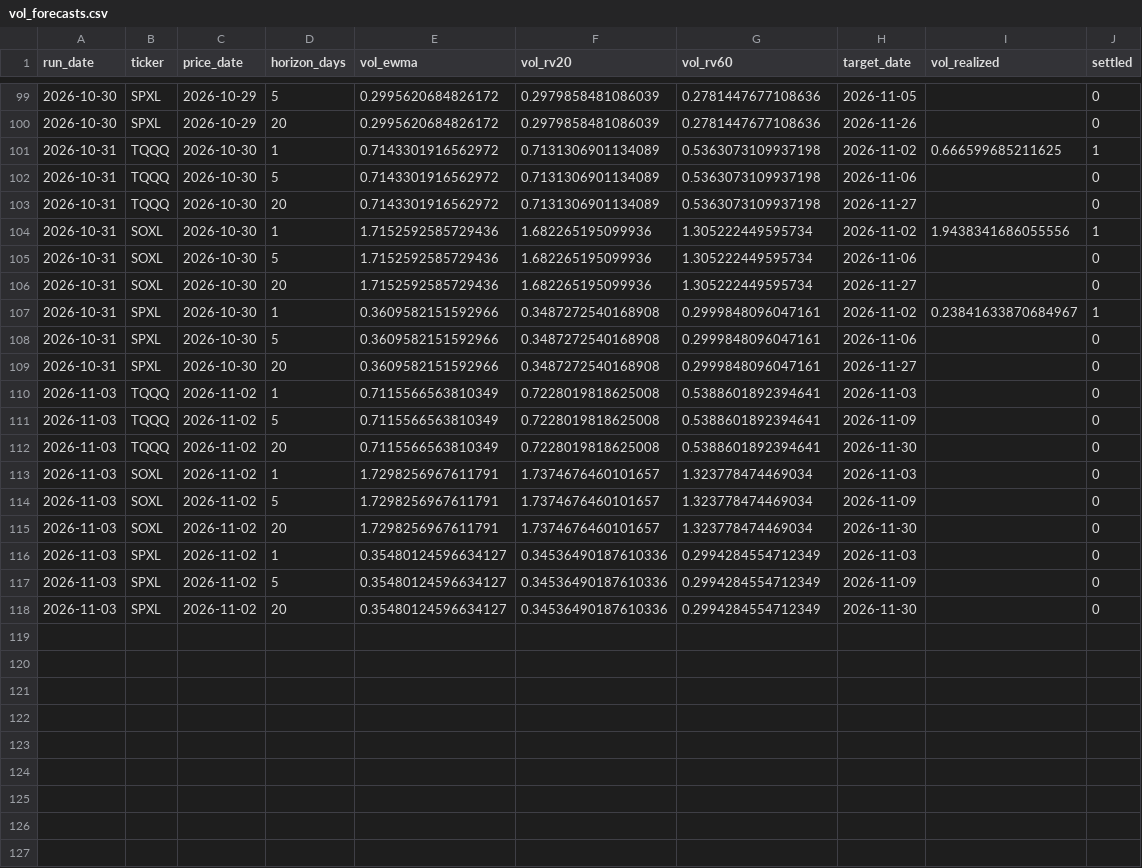
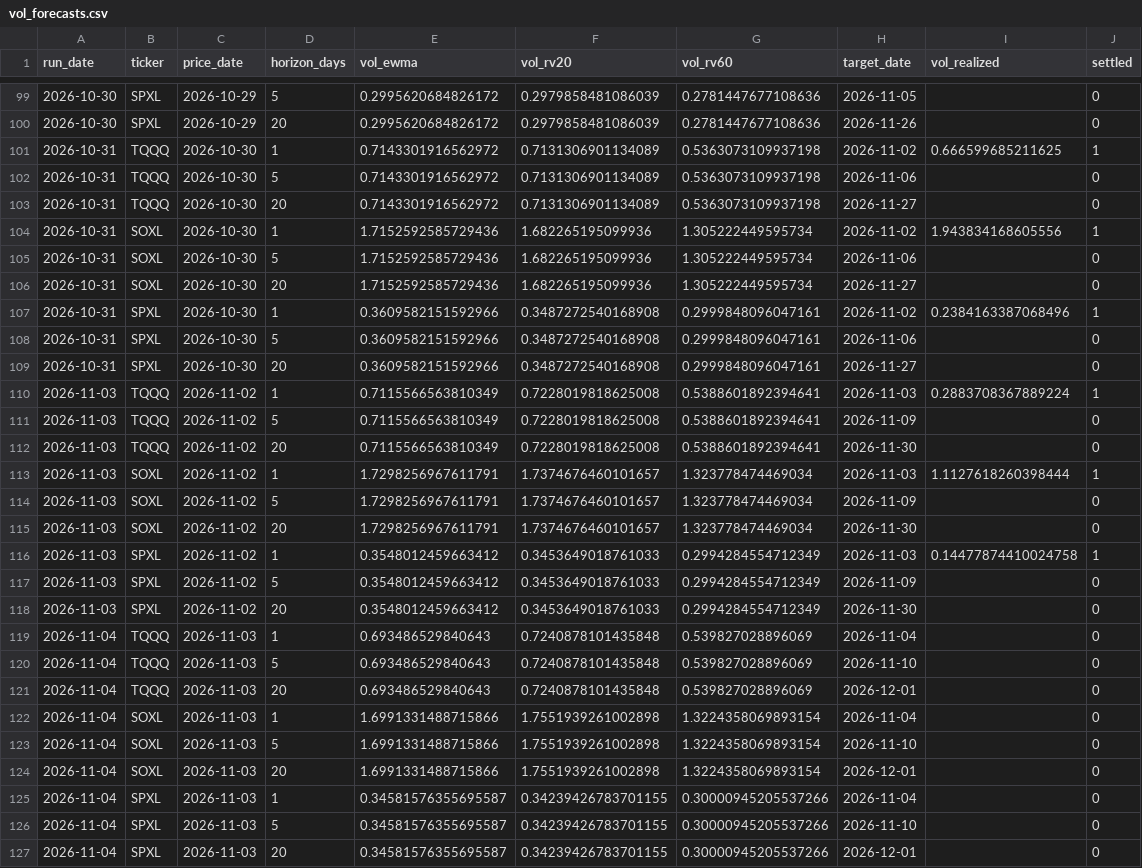
Before and after one commit to Battery2X/battery-predictor, a CSV file: logs/vol_forecasts.csv, drawn as a sheet; only a part is shown, gaps mark what is left out; the diff covers the shown part only.

```diff
--- a/logs/vol_forecasts.csv
+++ b/logs/vol_forecasts.csv
@@ -103,16 +103,25 @@ run_date,ticker,price_date,horizon_days,vol_ewma,vol_rv20,vol_rv60,target_date,v
 2026-10-31,TQQQ,2026-10-30,20,0.7143301916562972,0.7131306901134089,0.5363073109937198,2026-11-27,,0
-2026-10-31,SOXL,2026-10-30,1,1.7152592585729436,1.682265195099936,1.305222449595734,2026-11-02,1.9438341686055556,1
+2026-10-31,SOXL,2026-10-30,1,1.7152592585729436,1.682265195099936,1.305222449595734,2026-11-02,1.943834168605556,1
 2026-10-31,SOXL,2026-10-30,5,1.7152592585729436,1.682265195099936,1.305222449595734,2026-11-06,,0
 2026-10-31,SOXL,2026-10-30,20,1.7152592585729436,1.682265195099936,1.305222449595734,2026-11-27,,0
-2026-10-31,SPXL,2026-10-30,1,0.3609582151592966,0.3487272540168908,0.2999848096047161,2026-11-02,0.23841633870684967,1
+2026-10-31,SPXL,2026-10-30,1,0.3609582151592966,0.3487272540168908,0.2999848096047161,2026-11-02,0.2384163387068496,1
 2026-10-31,SPXL,2026-10-30,5,0.3609582151592966,0.3487272540168908,0.2999848096047161,2026-11-06,,0
 2026-10-31,SPXL,2026-10-30,20,0.3609582151592966,0.3487272540168908,0.2999848096047161,2026-11-27,,0
-2026-11-03,TQQQ,2026-11-02,1,0.7115566563810349,0.7228019818625008,0.5388601892394641,2026-11-03,,0
+2026-11-03,TQQQ,2026-11-02,1,0.7115566563810349,0.7228019818625008,0.5388601892394641,2026-11-03,0.2883708367889224,1
 2026-11-03,TQQQ,2026-11-02,5,0.7115566563810349,0.7228019818625008,0.5388601892394641,2026-11-09,,0
 2026-11-03,TQQQ,2026-11-02,20,0.7115566563810349,0.7228019818625008,0.5388601892394641,2026-11-30,,0
-2026-11-03,SOXL,2026-11-02,1,1.7298256967611791,1.7374676460101657,1.323778474469034,2026-11-03,,0
+2026-11-03,SOXL,2026-11-02,1,1.7298256967611791,1.7374676460101657,1.323778474469034,2026-11-03,1.1127618260398444,1
 2026-11-03,SOXL,2026-11-02,5,1.7298256967611791,1.7374676460101657,1.323778474469034,2026-11-09,,0
 2026-11-03,SOXL,2026-11-02,20,1.7298256967611791,1.7374676460101657,1.323778474469034,2026-11-30,,0
-2026-11-03,SPXL,2026-11-02,1,0.35480124596634127,0.34536490187610336,0.2994284554712349,2026-11-03,,0
-2026-11-03,SPXL,2026-11-02,5,0.35480124596634127,0.34536490187610336,0.2994284554712349,2026-11-09,,0
-2026-11-03,SPXL,2026-11-02,20,0.35480124596634127,0.34536490187610336,0.2994284554712349,2026-11-30,,0
+2026-11-03,SPXL,2026-11-02,1,0.3548012459663412,0.3453649018761033,0.2994284554712349,2026-11-03,0.14477874410024758,1
+2026-11-03,SPXL,2026-11-02,5,0.3548012459663412,0.3453649018761033,0.2994284554712349,2026-11-09,,0
+2026-11-03,SPXL,2026-11-02,20,0.3548012459663412,0.3453649018761033,0.2994284554712349,2026-11-30,,0
+2026-11-04,TQQQ,2026-11-03,1,0.693486529840643,0.7240878101435848,0.539827028896069,2026-11-04,,0
+2026-11-04,TQQQ,2026-11-03,5,0.693486529840643,0.7240878101435848,0.539827028896069,2026-11-10,,0
+2026-11-04,TQQQ,2026-11-03,20,0.693486529840643,0.7240878101435848,0.539827028896069,2026-12-01,,0
+2026-11-04,SOXL,2026-11-03,1,1.6991331488715866,1.7551939261002898,1.3224358069893154,2026-11-04,,0
+2026-11-04,SOXL,2026-11-03,5,1.6991331488715866,1.7551939261002898,1.3224358069893154,2026-11-10,,0
+2026-11-04,SOXL,2026-11-03,20,1.6991331488715866,1.7551939261002898,1.3224358069893154,2026-12-01,,0
+2026-11-04,SPXL,2026-11-03,1,0.34581576355695587,0.34239426783701155,0.30000945205537266,2026-11-04,,0
+2026-11-04,SPXL,2026-11-03,5,0.34581576355695587,0.34239426783701155,0.30000945205537266,2026-11-10,,0
+2026-11-04,SPXL,2026-11-03,20,0.34581576355695587,0.34239426783701155,0.30000945205537266,2026-12-01,,0
```
Also changed, not shown: 7 edited cells elsewhere in this file, logs/predictions_position.csv, logs/predictions_scalp.csv, 17 other files.
